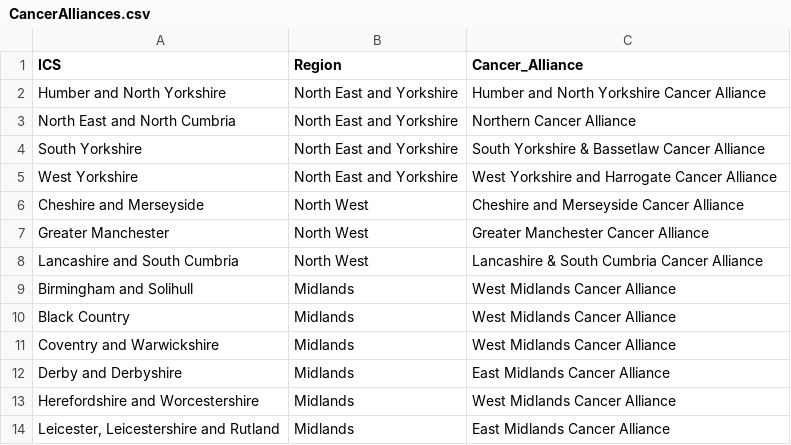
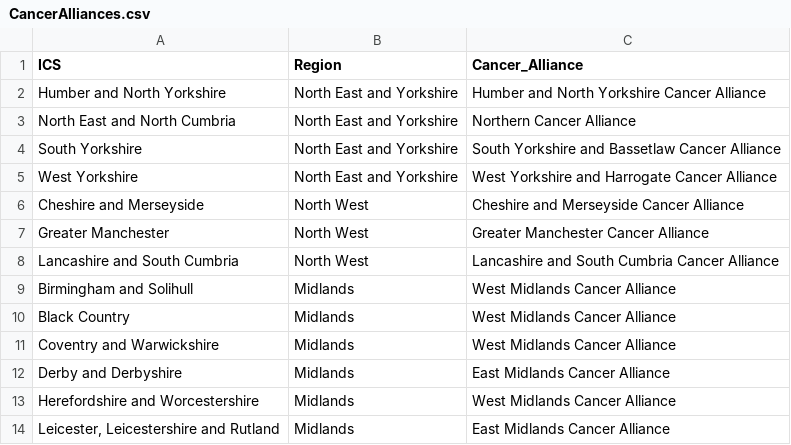
Before and after one commit to ebmdatalab/cdk4-6-uptake-openprescribing-hospitals, a CSV file: data/CancerAlliances.csv, drawn as a sheet; only a part is shown.

```diff
--- a/data/CancerAlliances.csv
+++ b/data/CancerAlliances.csv
@@ -3,3 +3,3 @@ Humber and North Yorkshire,North East and Yorkshire,"Humber and North Yorkshire
 North East and North Cumbria,North East and Yorkshire,Northern Cancer Alliance
-South Yorkshire,North East and Yorkshire,South Yorkshire & Bassetlaw Cancer Alliance
+South Yorkshire,North East and Yorkshire,South Yorkshire and Bassetlaw Cancer Alliance
 West Yorkshire,North East and Yorkshire,West Yorkshire and Harrogate Cancer Alliance
@@ -7,3 +7,3 @@ Cheshire and Merseyside,North West,Cheshire and Merseyside Cancer Alliance
 Greater Manchester,North West,Greater Manchester Cancer Alliance
-Lancashire and South Cumbria,North West,Lancashire & South Cumbria Cancer Alliance
+Lancashire and South Cumbria,North West,Lancashire and South Cumbria Cancer Alliance
 Birmingham and Solihull,Midlands,West Midlands Cancer Alliance
```
Also changed, not shown: 32 other files.
